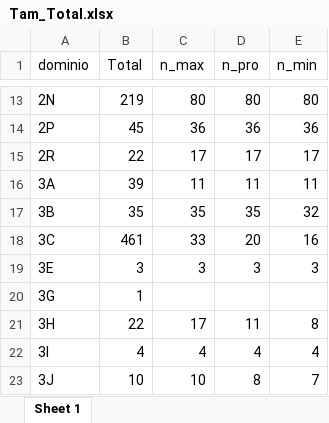
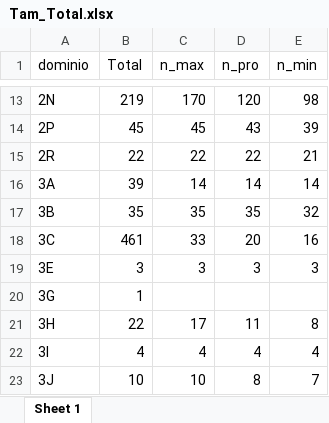
Before and after one commit to ohmar2023/IPP-2023, an Excel workbook: PRODUCTOS/TAMANIO/Tam_Total.xlsx, sheet Sheet 1, drawn as a sheet; only a part is shown, gaps mark what is left out; values as stored, in another font and other column widths than the file's, no borders; the diff covers the shown part only; the diff names each change by its address in the sheet, - before the commit and + after, or states it on an @@ line.

```diff
--- a/PRODUCTOS/TAMANIO/Tam_Total.xlsx (sheet Sheet 1)
+++ b/PRODUCTOS/TAMANIO/Tam_Total.xlsx (sheet Sheet 1)
-C13 (n_max): 80
+C13 (n_max): 170
-D13 (n_pro): 80
+D13 (n_pro): 120
-E13 (n_min): 80
+E13 (n_min): 98
-C14 (n_max): 36
+C14 (n_max): 45
-D14 (n_pro): 36
+D14 (n_pro): 43
-E14 (n_min): 36
+E14 (n_min): 39
-C15 (n_max): 17
+C15 (n_max): 22
-D15 (n_pro): 17
+D15 (n_pro): 22
-E15 (n_min): 17
+E15 (n_min): 21
-C16 (n_max): 11
+C16 (n_max): 14
-D16 (n_pro): 11
+D16 (n_pro): 14
-E16 (n_min): 11
+E16 (n_min): 14
```
Also changed, not shown: 33 edited cells elsewhere in this sheet, 8 other files.
